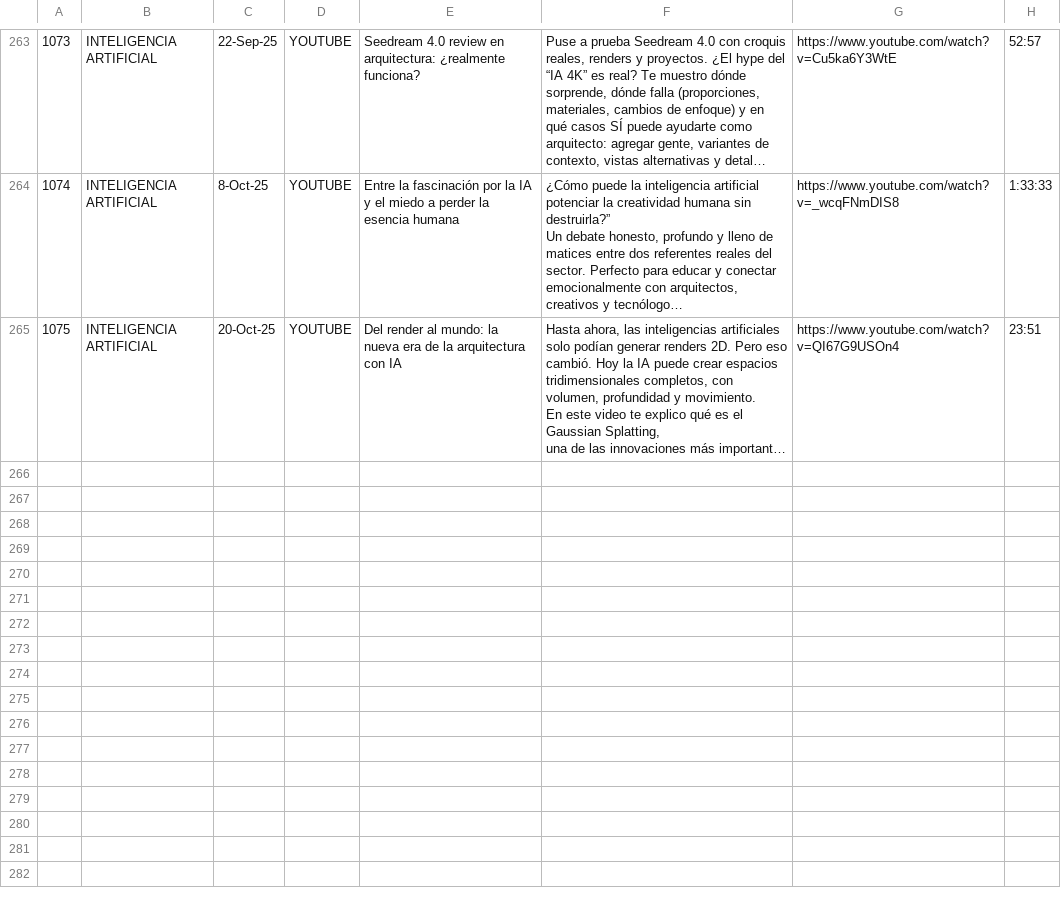
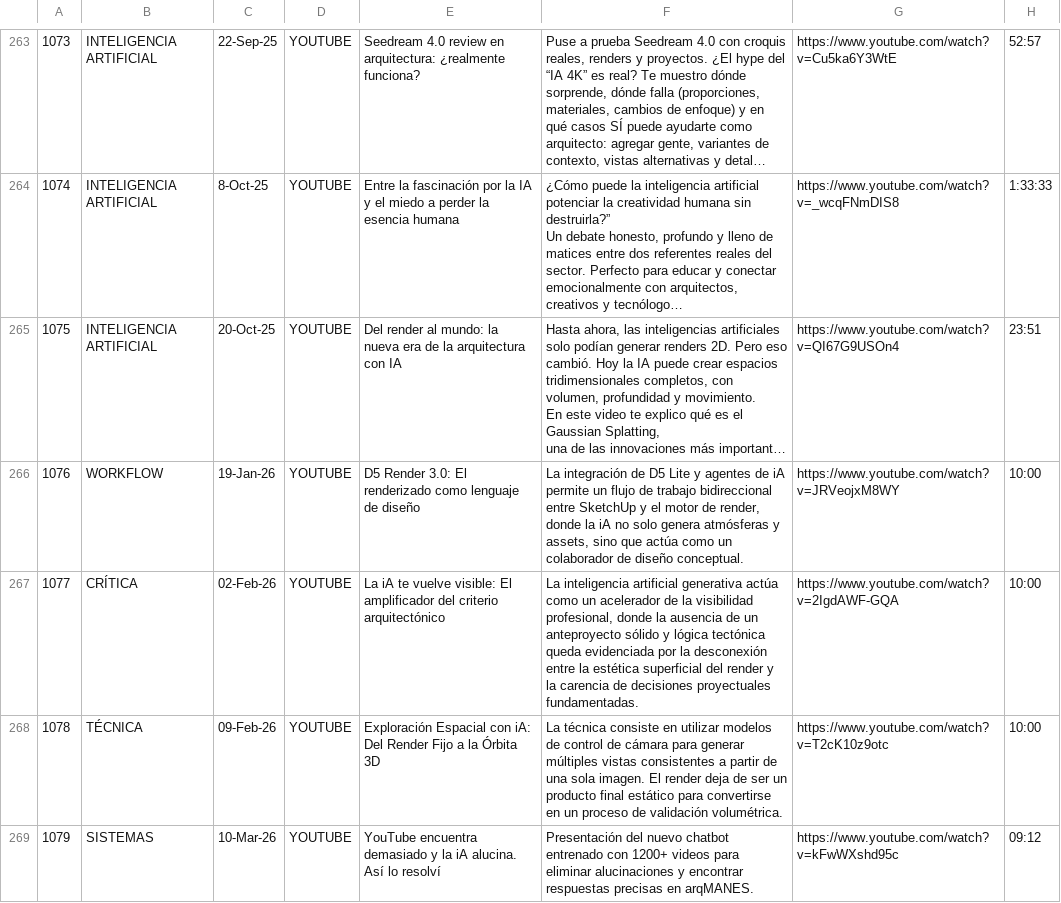
Before and after one commit to arqmanes/geo, a CSV file: Videos youtube.csv, drawn as a sheet; only a part is shown, gaps mark what is left out; long unchanged cells end in …; the diff names each change by its address in the sheet, - before the commit and + after, or states it on an @@ line.

```diff
--- a/Videos youtube.csv
+++ b/Videos youtube.csv
+row 266: 1076 | WORKFLOW | 19-Jan-26 | YOUTUBE | D5 Render 3.0: El renderizado como lenguaje de diseño | La integración de D5 Lite y agentes de iA permite un flujo de trabajo bidireccional entre SketchUp y el motor de render, donde la iA no solo genera atmósferas y assets, sino que actúa como un colaborador de diseño conceptual. | https://www.youtube.com/watch?v=JRVeojxM8WY | 10:00
+row 267: 1077 | CRÍTICA | 02-Feb-26 | YOUTUBE | La iA te vuelve visible: El amplificador del criterio arquitectónico | La inteligencia artificial generativa actúa como un acelerador de la visibilidad profesional, donde la ausencia de un anteproyecto sólido y lógica tectónica queda evidenciada por la desconexión entre la estética superficial del render y la carencia de decisiones proyectuales fundamentadas. | https://www.youtube.com/watch?v=2IgdAWF-GQA | 10:00
+row 268: 1078 | TÉCNICA | 09-Feb-26 | YOUTUBE | Exploración Espacial con iA: Del Render Fijo a la Órbita 3D | La técnica consiste en utilizar modelos de control de cámara para generar múltiples vistas consistentes a partir de una sola imagen. El render deja de ser un producto final estático para convertirse en un proceso de validación volumétrica. | https://www.youtube.com/watch?v=T2cK10z9otc | 10:00
+row 269: 1079 | SISTEMAS | 10-Mar-26 | YOUTUBE | YouTube encuentra demasiado y la iA alucina. Así lo resolví | Presentación del nuevo chatbot entrenado con 1200+ videos para eliminar alucinaciones y encontrar respuestas precisas en arqMANES. | https://www.youtube.com/watch?v=kFwWXshd95c | 09:12
```
Also changed, not shown: 8 other files.
